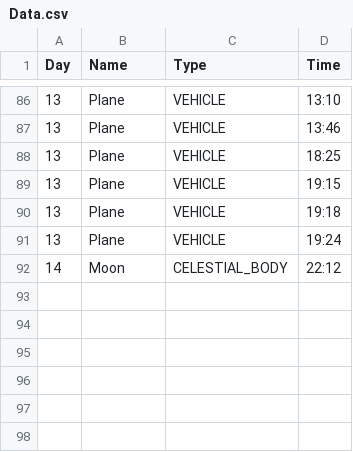
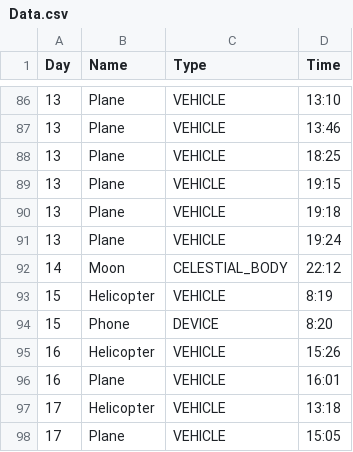
Before and after one commit to Cyulura/Dear-Data-Project, a CSV file: data/Data.csv, drawn as a sheet; only a part is shown, gaps mark what is left out.

Commit message:
Update Data.csv

```diff
--- a/data/Data.csv
+++ b/data/Data.csv
@@ -92 +92,7 @@ Day,Name,Type,Time
 14,Moon,CELESTIAL_BODY,22:12
+15,Helicopter,VEHICLE,8:19
+15,Phone,DEVICE,8:20
+16,Helicopter,VEHICLE,15:26,
+16,Plane,VEHICLE,16:01,
+17,Helicopter,VEHICLE,13:18,
+17,Plane,VEHICLE,15:05
```
